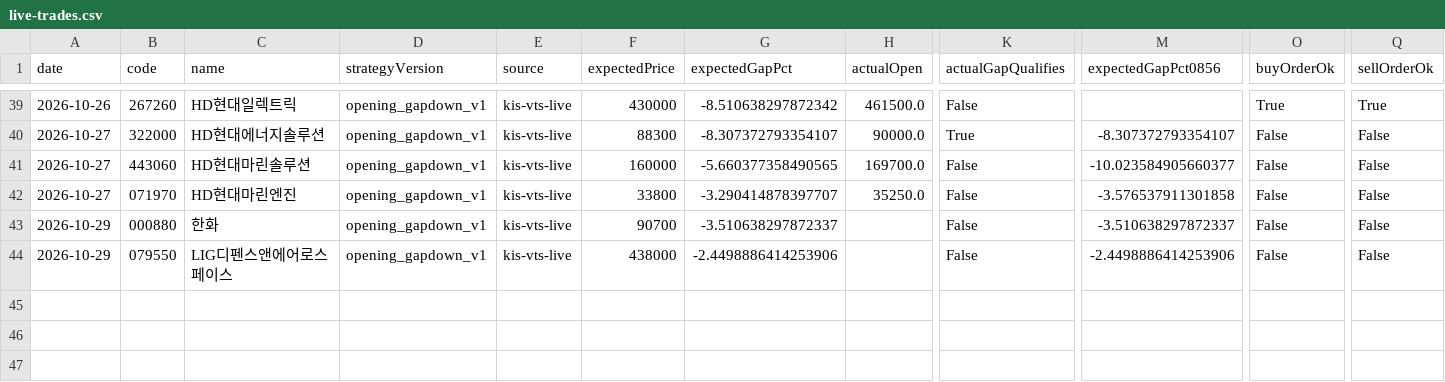
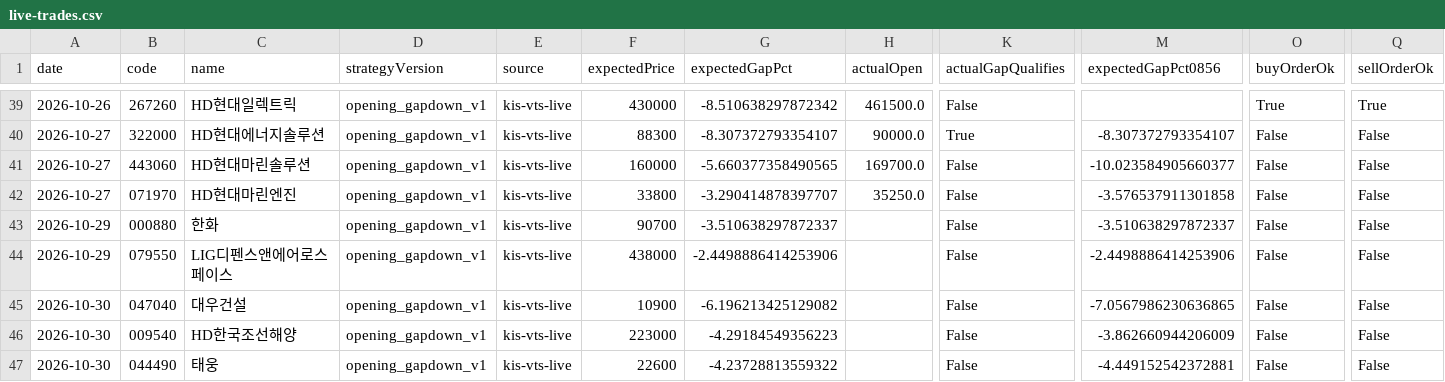
Before and after one commit to jkdevjob/jkquant, a CSV file: data/opening-gapdown-research/live-trades.csv, drawn as a sheet; only a part is shown, gaps mark what is left out; rows hold the shown columns only; the diff names each change by its address in the sheet, - before the commit and + after, or states it on an @@ line.

```diff
--- a/data/opening-gapdown-research/live-trades.csv
+++ b/data/opening-gapdown-research/live-trades.csv
+row 45: 2026-10-30 | 047040 | 대우건설 | opening_gapdown_v1 | kis-vts-live | 10900 | -6.196213425129082 |  | False | -7.0567986230636865 | False | False
+row 46: 2026-10-30 | 009540 | HD한국조선해양 | opening_gapdown_v1 | kis-vts-live | 223000 | -4.29184549356223 |  | False | -3.862660944206009 | False | False
+row 47: 2026-10-30 | 044490 | 태웅 | opening_gapdown_v1 | kis-vts-live | 22600 | -4.23728813559322 |  | False | -4.449152542372881 | False | False
```
Also changed, not shown: data/etf-overnight-research/live-trades.csv, data/etf-overnight-research/signals.csv, 38 other files.
